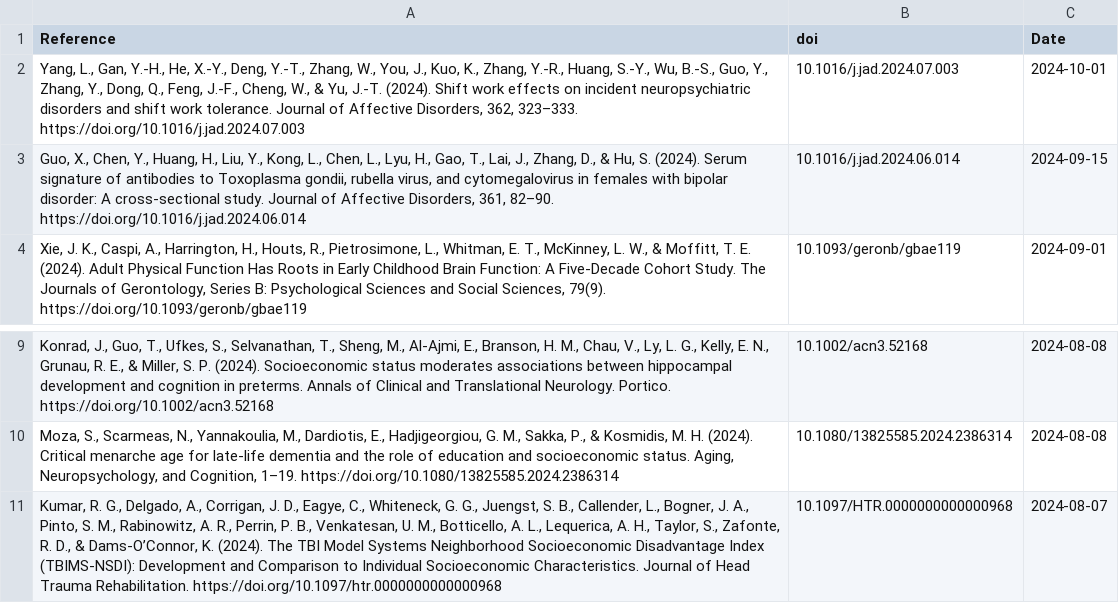
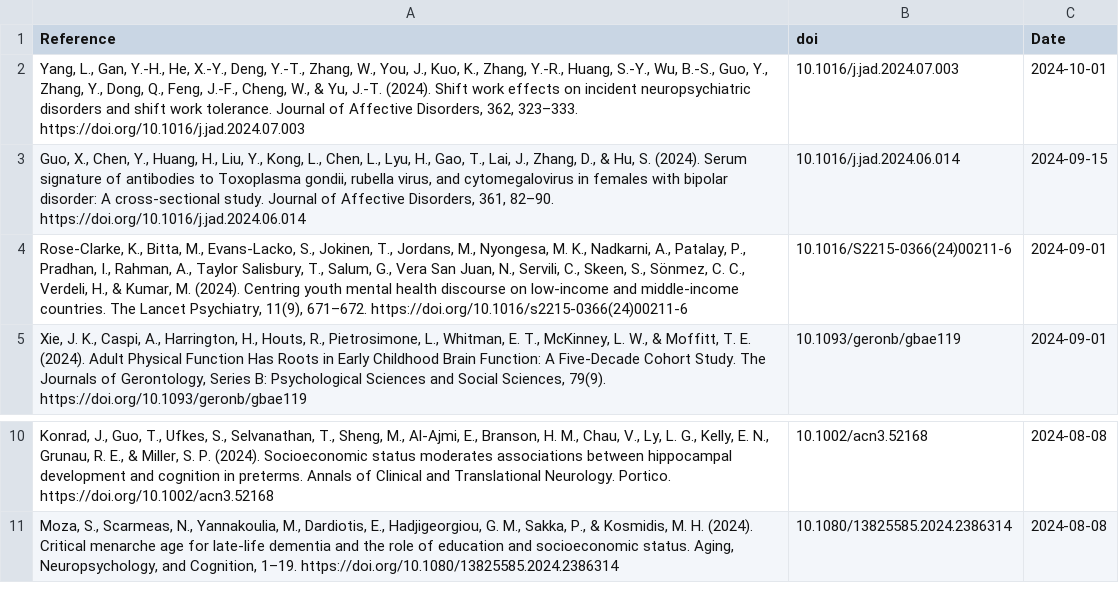
Before and after one commit to FedeGiovannetti/SESNeuroscienceRefs, a CSV file: SESneuroscienceRefs/Data/references_pubmed_ ((socioeconomic status) OR (poverty)) AND (brain) .csv, drawn as a sheet; only a part is shown, gaps mark what is left out; removed rows and columns are numbered as before the commit, all else as after; the diff names each change by its address in the sheet, - before the commit and + after, or states it on an @@ line.

```diff
--- a/SESneuroscienceRefs/Data/references_pubmed_ ((socioeconomic status) OR (poverty)) AND (brain) .csv
+++ b/SESneuroscienceRefs/Data/references_pubmed_ ((socioeconomic status) OR (poverty)) AND (brain) .csv
+row 4: Rose-Clarke, K., Bitta, M., Evans-Lacko, S., Jokinen, T., Jordans, M., Nyongesa, M. K., Nadkarni, A., Patalay, P., Pradhan, I., Rahman, A., Taylor Salisbury, T., Salum, G., Vera San Juan, N., Servili, C., Skeen, S., Sönmez, C. C., Verdeli, H., & Kumar, M. (2024). Centring youth mental health discourse on low-income and middle-income countries. The Lancet Psychiatry, 11(9), 671–672. https://doi.org/10.1016/s2215-0366(24)00211-6 | 10.1016/S2215-0366(24)00211-6 | 2024-09-01
-row 11: Kumar, R. G., Delgado, A., Corrigan, J. D., Eagye, C., Whiteneck, G. G., Juengst, S. B., Callender, L., Bogner, J. A., Pinto, S. M., Rabinowitz, A. R., Perrin, P. B., Venkatesan, U. M., Botticello, A. L., Lequerica, A. H., Taylor, S., Zafonte, R. D., & Dams-O’Connor, K. (2024). The TBI Model Systems Neighborhood Socioeconomic Disadvantage Index (TBIMS-NSDI): Development and Comparison to Individual Socioeconomic Characteristics. Journal of Head Trauma Rehabilitation. https://doi.org/10.1097/htr.0000000000000968 | 10.1097/HTR.0000000000000968 | 2024-08-07
```
